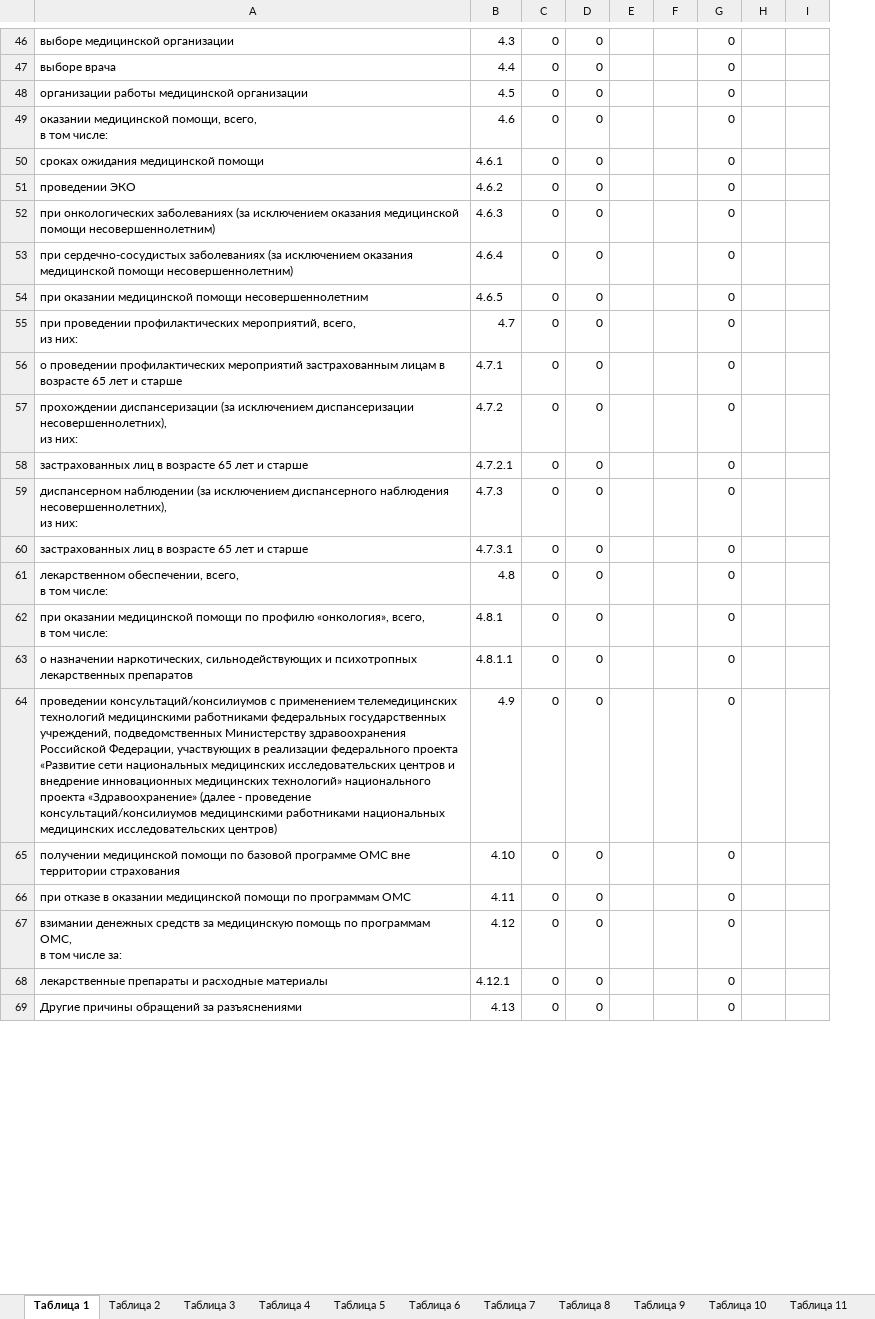
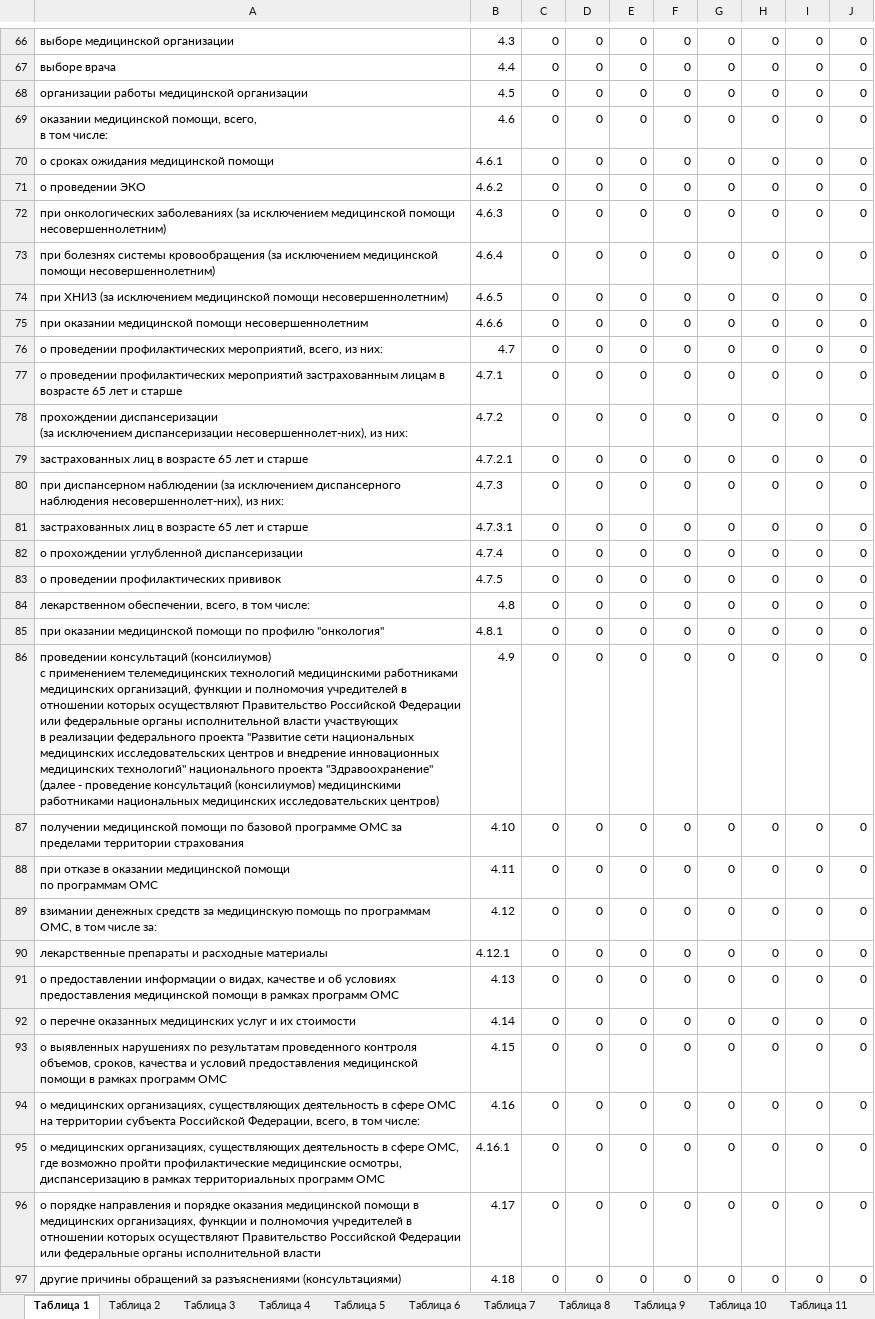
Before and after one commit to MoDoRuGG/KmsReportWS, an Excel workbook: KmsReportWS/client-update/Template/zpzq.xlsx, sheet Таблица 1, drawn as a sheet; only a part is shown, gaps mark what is left out; values as stored, in another font and other column widths than the file's, no cell formats; removed rows and columns are numbered as before the commit, all else as after; ↵ is a line break in a cell; the diff covers the shown part only; the diff names each change by its address in the sheet, - before the commit and + after, or states it on an @@ line.

```diff
--- a/KmsReportWS/client-update/Template/zpzq.xlsx (sheet Таблица 1)
+++ b/KmsReportWS/client-update/Template/zpzq.xlsx (sheet Таблица 1)
-column E, empty
-column F, empty
+column E, rows 66-74: all 0; rows 76-81: all 0; rows 84-91: all 0
+column F, rows 66-74: all 0; rows 76-81: all 0; rows 84-91: all 0
-column H, empty
-column I, empty
+column H, rows 66-74: all 0; rows 76-81: all 0; rows 84-91: all 0
+column I, rows 66-74: all 0; rows 76-81: all 0; rows 84-91: all 0
+column J, rows 66-74: all 0; rows 76-81: all 0; rows 84-91: all 0
-A70: сроках ожидания медицинской помощи
+A70: о сроках ожидания медицинской помощи
-A71: проведении ЭКО
+A71: о проведении ЭКО
-A72: …(за исключением оказания медицинской помощи…
+A72: …(за исключением медицинской помощи…
-A73: при сердечно-сосудистых заболеваниях (за исключением оказания медицинской помощи…
+A73: при болезнях системы кровообращения (за исключением медицинской помощи…
-A74: при оказании медицинской помощи несовершеннолетним
+A74: при ХНИЗ (за исключением медицинской помощи несовершеннолетним)
+row 75: при оказании медицинской помощи несовершеннолетним | 4.6.6 | 0 | 0 | 0 | 0 | 0 | 0 | 0 | 0
-A76: при проведении профилактических…
+A76: о проведении профилактических…
-A78: …исключением диспансеризации несовершеннолетних), ↵ из них:
+A78: …исключением диспансеризации несовершеннолет-них), из них:
-A80: диспансерном наблюдении (за исключением диспансерного наблюдения несовершеннолетних), ↵ из них:
+A80: при диспансерном наблюдении (за исключением диспансерного наблюдения несовершеннолет-них), из них:
+row 82: о прохождении углубленной диспансеризации | 4.7.4 | 0 | 0 | 0 | 0 | 0 | 0 | 0 | 0
+row 83: о проведении профилактических прививок | 4.7.5 | 0 | 0 | 0 | 0 | 0 | 0 | 0 | 0
-A84: …том числе:
+A84: …том числе:
-A85: …по профилю «онкология», всего, ↵ в том числе:
+A85: …по профилю "онкология"
-row 63: о назначении наркотических, сильнодействующих и психотропных лекарственных препаратов | 4.8.1.1 | 0 | 0 |  |  | 0
-A86: проведении консультаций/консилиумов с применением телемедицинских технологий медицинскими работниками федеральных государственных учреждений, подведомственных Министерству здравоохранения Российской Федерации, участвующих в реализации федерального проекта «Развитие сети национальных медицинских исследовательских центров и внедрение инновационных медицинских технологий» национального проекта «Здравоохранение» (далее - проведение консультаций/консилиумов медицинскими работниками…
+A86: проведении консультаций (консилиумов) ↵ с применением телемедицинских технологий медицинскими работниками медицинских организаций, функции и полномочия учредителей в отношении которых осуществляют Правительство Российской Федерации или федеральные органы исполнительной власти участвующих ↵ в реализации федерального проекта "Развитие сети национальных медицинских исследовательских центров и внедрение инновационных медицинских технологий" национального проекта "Здравоохранение" ↵ (далее - проведение консультаций (консилиумов) медицинскими работниками…
-A87: …программе ОМС вне территории страхования
+A87: …программе ОМС за пределами территории страхования
-A88: …программам ОМС
+A88: …программам ОМС
-A89: …числе за:
+A89: …числе за:
-A91: Другие причины обращений за разъяснениями
+A91: о предоставлении информации о видах, качестве и об условиях предоставления медицинской помощи в рамках программ ОМС
+row 92: о перечне оказанных медицинских услуг и их стоимости | 4.14 | 0 | 0 | 0 | 0 | 0 | 0 | 0 | 0
+row 93: о выявленных нарушениях по результатам проведенного контроля объемов, сроков, качества и условий предоставления медицинской помощи в рамках программ ОМС | 4.15 | 0 | 0 | 0 | 0 | 0 | 0 | 0 | 0
+row 94: о медицинских организациях, существляющих деятельность в сфере ОМС на территории субъекта Российской Федерации, всего, в том числе: | 4.16 | 0 | 0 | 0 | 0 | 0 | 0 | 0 | 0
+row 95: о медицинских организациях, существляющих деятельность в сфере ОМС, где возможно пройти профилактические медицинские осмотры, диспансеризацию в рамках территориальных программ ОМС | 4.16.1 | 0 | 0 | 0 | 0 | 0 | 0 | 0 | 0
+row 96: о порядке направления и порядке оказания медицинской помощи в медицинских организациях, функции и полномочия учредителей в отношении которых осуществляют Правительство Российской Федерации или федеральные органы исполнительной власти | 4.17 | 0 | 0 | 0 | 0 | 0 | 0 | 0 | 0
+row 97: другие причины обращений за разъяснениями (консультациями) | 4.18 | 0 | 0 | 0 | 0 | 0 | 0 | 0 | 0
```
Also changed, not shown: 22 added rows, 1 removed row and 57 edited cells elsewhere in this sheet, sheet Таблица 3, sheet Таблица 2, sheet Таблица 4, cell formats, formulas that keep their value, KmsReportWS/client-update/Template/zpz.xlsx, 2 other files.
